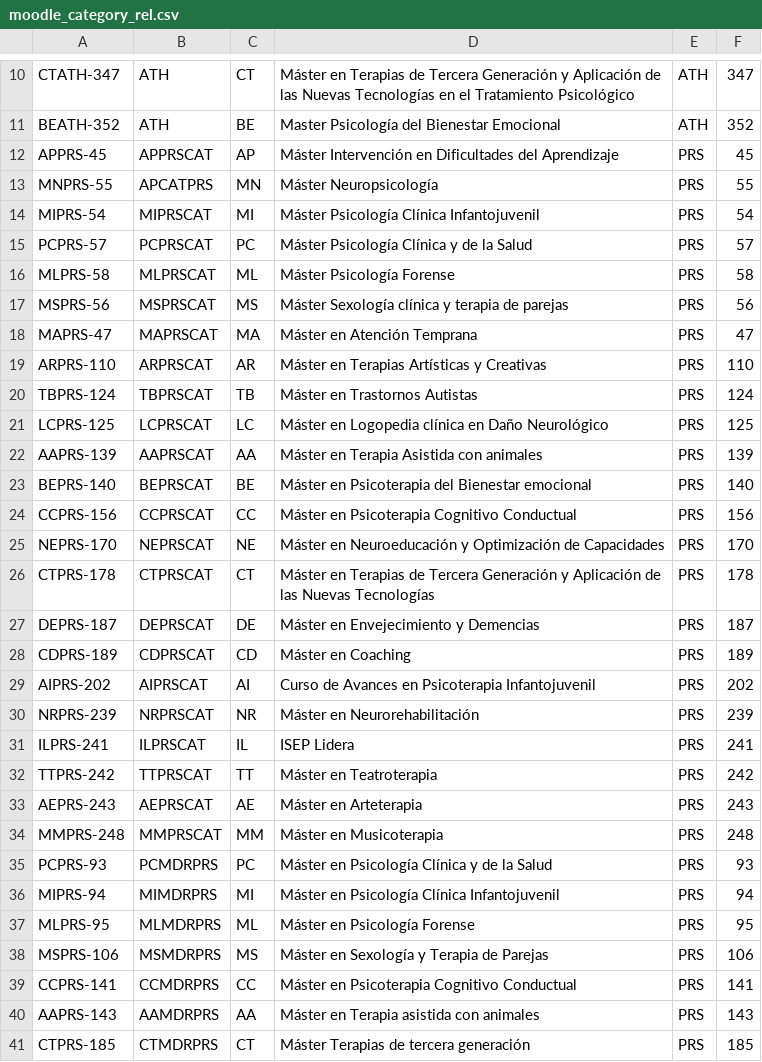
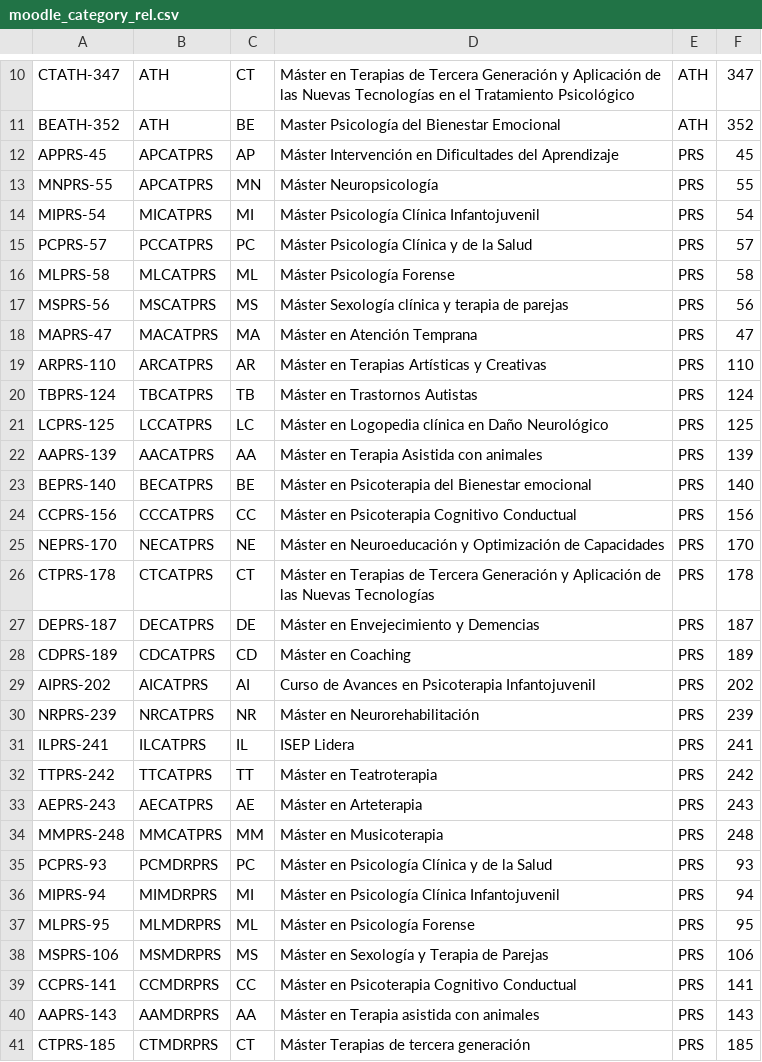
Before and after one commit to jhomson-isep/Python_test, a CSV file: isep_courses_adapt/migration_scripts/moodle_category_rel.csv, drawn as a sheet; only a part is shown, gaps mark what is left out.

```diff
--- a/isep_courses_adapt/migration_scripts/moodle_category_rel.csv
+++ b/isep_courses_adapt/migration_scripts/moodle_category_rel.csv
@@ -11,25 +11,25 @@ CTATH-347,ATH,CT,Máster en Terapias de Tercera Generación y Aplicación de las
 BEATH-352,ATH,BE,Master Psicología del Bienestar Emocional,ATH,352
-APPRS-45,APPRSCAT,AP,Máster Intervención en Dificultades del Aprendizaje,PRS,45
+APPRS-45,APCATPRS,AP,Máster Intervención en Dificultades del Aprendizaje,PRS,45
 MNPRS-55,APCATPRS,MN,Máster Neuropsicología,PRS,55
-MIPRS-54,MIPRSCAT,MI,Máster Psicología Clínica Infantojuvenil,PRS,54
-PCPRS-57,PCPRSCAT,PC,Máster Psicología Clínica y de la Salud,PRS,57
-MLPRS-58,MLPRSCAT,ML,Máster Psicología Forense,PRS,58
-MSPRS-56,MSPRSCAT,MS,Máster Sexología clínica y terapia de parejas,PRS,56
-MAPRS-47,MAPRSCAT,MA,Máster en Atención Temprana,PRS,47
-ARPRS-110,ARPRSCAT,AR,Máster en Terapias Artísticas y Creativas,PRS,110
-TBPRS-124,TBPRSCAT,TB,Máster en Trastornos Autistas,PRS,124
-LCPRS-125,LCPRSCAT,LC,Máster en Logopedia clínica en Daño Neurológico,PRS,125
-AAPRS-139,AAPRSCAT,AA,Máster en Terapia Asistida con animales,PRS,139
-BEPRS-140,BEPRSCAT,BE,Máster en Psicoterapia del Bienestar emocional,PRS,140
-CCPRS-156,CCPRSCAT,CC,Máster en Psicoterapia Cognitivo Conductual,PRS,156
-NEPRS-170,NEPRSCAT,NE,Máster en Neuroeducación y Optimización de Capacidades,PRS,170
-CTPRS-178,CTPRSCAT,CT,Máster en Terapias de Tercera Generación y Aplicación de las Nuevas Tecnologías,PRS,178
-DEPRS-187,DEPRSCAT,DE,Máster en Envejecimiento y Demencias,PRS,187
-CDPRS-189,CDPRSCAT,CD,Máster en Coaching,PRS,189
-AIPRS-202,AIPRSCAT,AI,Curso de Avances en Psicoterapia Infantojuvenil,PRS,202
-NRPRS-239,NRPRSCAT,NR,Máster en Neurorehabilitación,PRS,239
-ILPRS-241,ILPRSCAT,IL,ISEP Lidera,PRS,241
-TTPRS-242,TTPRSCAT,TT,Máster en Teatroterapia,PRS,242
-AEPRS-243,AEPRSCAT,AE,Máster en Arteterapia,PRS,243
-MMPRS-248,MMPRSCAT,MM,Máster en Musicoterapia,PRS,248
+MIPRS-54,MICATPRS,MI,Máster Psicología Clínica Infantojuvenil,PRS,54
+PCPRS-57,PCCATPRS,PC,Máster Psicología Clínica y de la Salud,PRS,57
+MLPRS-58,MLCATPRS,ML,Máster Psicología Forense,PRS,58
+MSPRS-56,MSCATPRS,MS,Máster Sexología clínica y terapia de parejas,PRS,56
+MAPRS-47,MACATPRS,MA,Máster en Atención Temprana,PRS,47
+ARPRS-110,ARCATPRS,AR,Máster en Terapias Artísticas y Creativas,PRS,110
+TBPRS-124,TBCATPRS,TB,Máster en Trastornos Autistas,PRS,124
+LCPRS-125,LCCATPRS,LC,Máster en Logopedia clínica en Daño Neurológico,PRS,125
+AAPRS-139,AACATPRS,AA,Máster en Terapia Asistida con animales,PRS,139
+BEPRS-140,BECATPRS,BE,Máster en Psicoterapia del Bienestar emocional,PRS,140
+CCPRS-156,CCCATPRS,CC,Máster en Psicoterapia Cognitivo Conductual,PRS,156
+NEPRS-170,NECATPRS,NE,Máster en Neuroeducación y Optimización de Capacidades,PRS,170
+CTPRS-178,CTCATPRS,CT,Máster en Terapias de Tercera Generación y Aplicación de las Nuevas Tecnologías,PRS,178
+DEPRS-187,DECATPRS,DE,Máster en Envejecimiento y Demencias,PRS,187
+CDPRS-189,CDCATPRS,CD,Máster en Coaching,PRS,189
+AIPRS-202,AICATPRS,AI,Curso de Avances en Psicoterapia Infantojuvenil,PRS,202
+NRPRS-239,NRCATPRS,NR,Máster en Neurorehabilitación,PRS,239
+ILPRS-241,ILCATPRS,IL,ISEP Lidera,PRS,241
+TTPRS-242,TTCATPRS,TT,Máster en Teatroterapia,PRS,242
+AEPRS-243,AECATPRS,AE,Máster en Arteterapia,PRS,243
+MMPRS-248,MMCATPRS,MM,Máster en Musicoterapia,PRS,248
 PCPRS-93,PCMDRPRS,PC,Máster en Psicología Clínica y de la Salud,PRS,93
```
Also changed, not shown: 8 other files.
